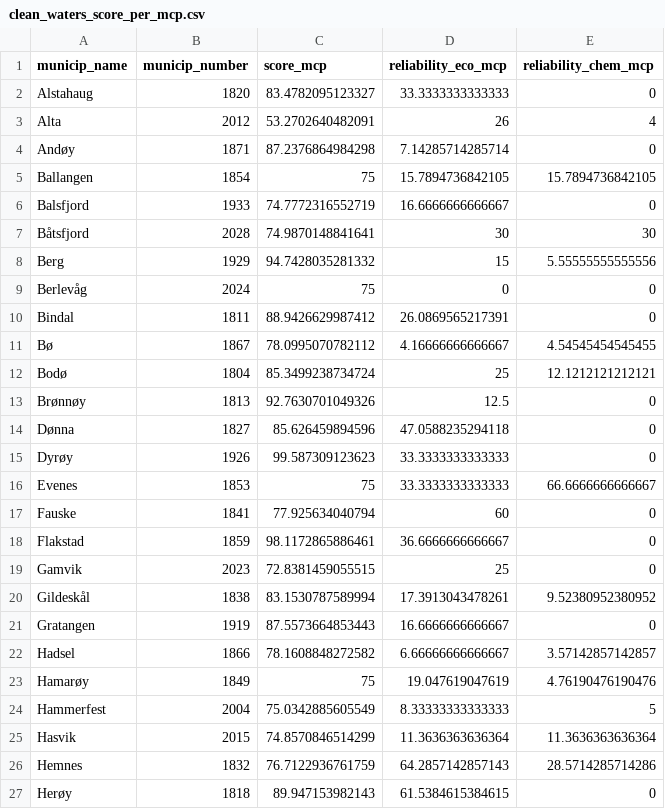
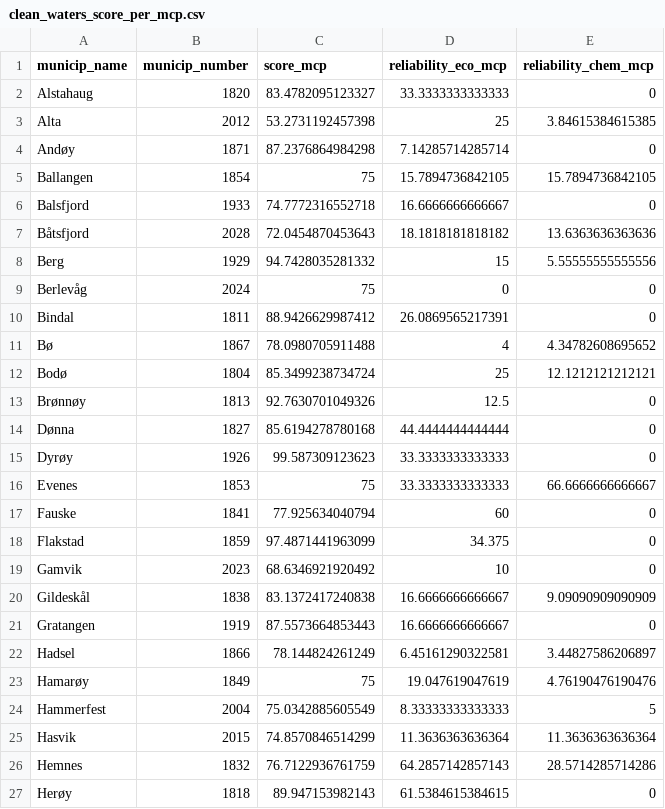
Before and after one commit to OHI-Norway/nor-prep, a CSV file: prep/clean_waters/data/clean_waters_score_per_mcp.csv, drawn as a sheet; only a part is shown; the diff covers the shown part only.

Commit message:
Recalculated clean waters scores where I gapfilled the missing 69 values. Commit the updated rmd and html files

```diff
--- a/prep/clean_waters/data/clean_waters_score_per_mcp.csv
+++ b/prep/clean_waters/data/clean_waters_score_per_mcp.csv
@@ -2,7 +2,7 @@
 "Alstahaug",1820,83.4782095123327,33.3333333333333,0
-"Alta",2012,53.2702640482091,26,4
+"Alta",2012,53.2731192457398,25,3.84615384615385
 "Andøy",1871,87.2376864984298,7.14285714285714,0
 "Ballangen",1854,75,15.7894736842105,15.7894736842105
-"Balsfjord",1933,74.7772316552719,16.6666666666667,0
-"Båtsfjord",2028,74.9870148841641,30,30
+"Balsfjord",1933,74.7772316552718,16.6666666666667,0
+"Båtsfjord",2028,72.0454870453643,18.1818181818182,13.6363636363636
 "Berg",1929,94.7428035281332,15,5.55555555555556
@@ -10,6 +10,6 @@
 "Bindal",1811,88.9426629987412,26.0869565217391,0
-"Bø",1867,78.0995070782112,4.16666666666667,4.54545454545455
+"Bø",1867,78.0980705911488,4,4.34782608695652
 "Bodø",1804,85.3499238734724,25,12.1212121212121
 "Brønnøy",1813,92.7630701049326,12.5,0
-"Dønna",1827,85.626459894596,47.0588235294118,0
+"Dønna",1827,85.6194278780168,44.4444444444444,0
 "Dyrøy",1926,99.587309123623,33.3333333333333,0
@@ -17,7 +17,7 @@
 "Fauske",1841,77.925634040794,60,0
-"Flakstad",1859,98.1172865886461,36.6666666666667,0
-"Gamvik",2023,72.8381459055515,25,0
-"Gildeskål",1838,83.1530787589994,17.3913043478261,9.52380952380952
+"Flakstad",1859,97.4871441963099,34.375,0
+"Gamvik",2023,68.6346921920492,10,0
+"Gildeskål",1838,83.1372417240838,16.6666666666667,9.09090909090909
 "Gratangen",1919,87.5573664853443,16.6666666666667,0
-"Hadsel",1866,78.1608848272582,6.66666666666667,3.57142857142857
+"Hadsel",1866,78.144824261249,6.45161290322581,3.44827586206897
 "Hamarøy",1849,75,19.047619047619,4.76190476190476
```
Also changed, not shown: 2 added rows and 40 edited cells elsewhere in this file, 2 other files.
